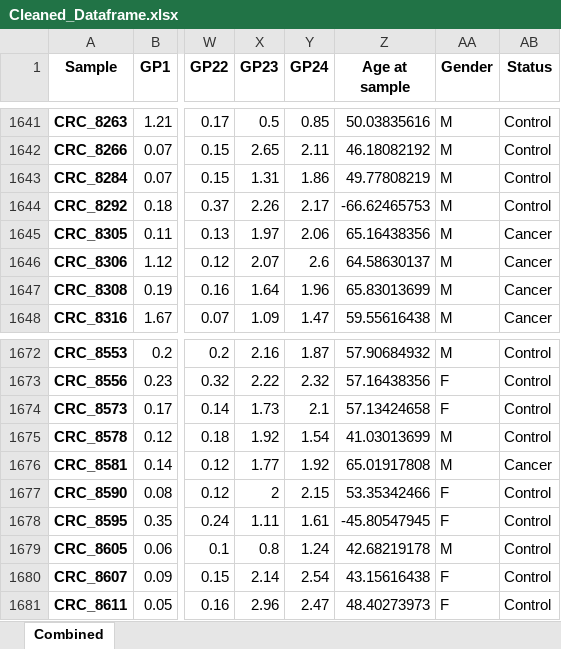
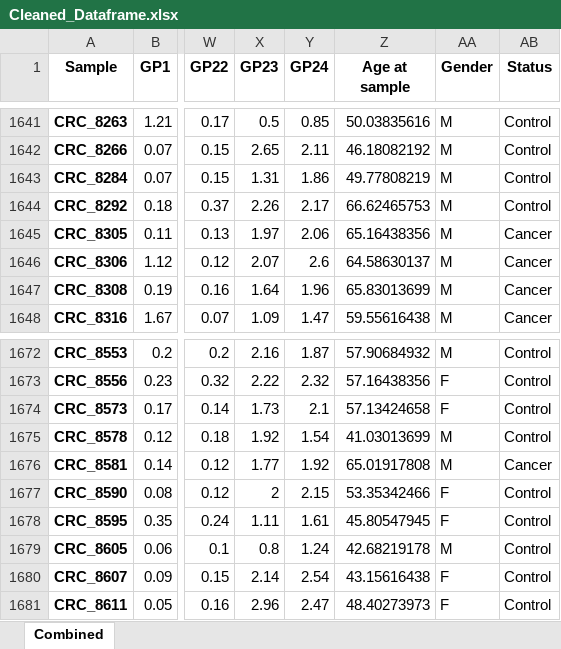
Before and after one commit to PK1617/va-patients-data, an Excel workbook: Cleaned_Dataframe.xlsx, sheet Combined, drawn as a sheet; only a part is shown, gaps mark what is left out; values as stored, in another font and other column widths than the file's, no borders; the diff names each change by its address in the sheet, - before the commit and + after, or states it on an @@ line.

Commit message:
Updated  data cleaning processing and visualisation
Updated data cleaner file, which now also outputs  images of the graphs, and clears incorrect age entries.

```diff
--- a/Cleaned_Dataframe.xlsx (sheet Combined)
+++ b/Cleaned_Dataframe.xlsx (sheet Combined)
-Z1644 (Age at sample): -66.62465753
+Z1644 (Age at sample): 66.62465753
-Z1678 (Age at sample): -45.80547945
+Z1678 (Age at sample): 45.80547945
```
Also changed, not shown: SurvNet-glycans/Cleaned_Dataframe.xlsx, 6 other files.
